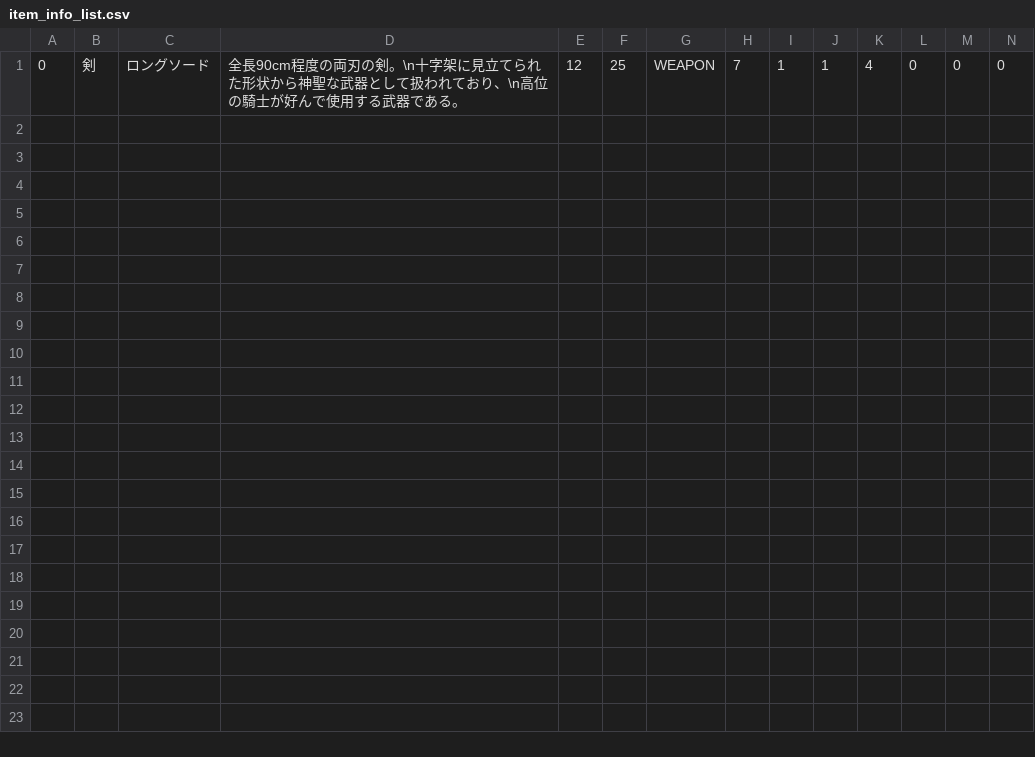
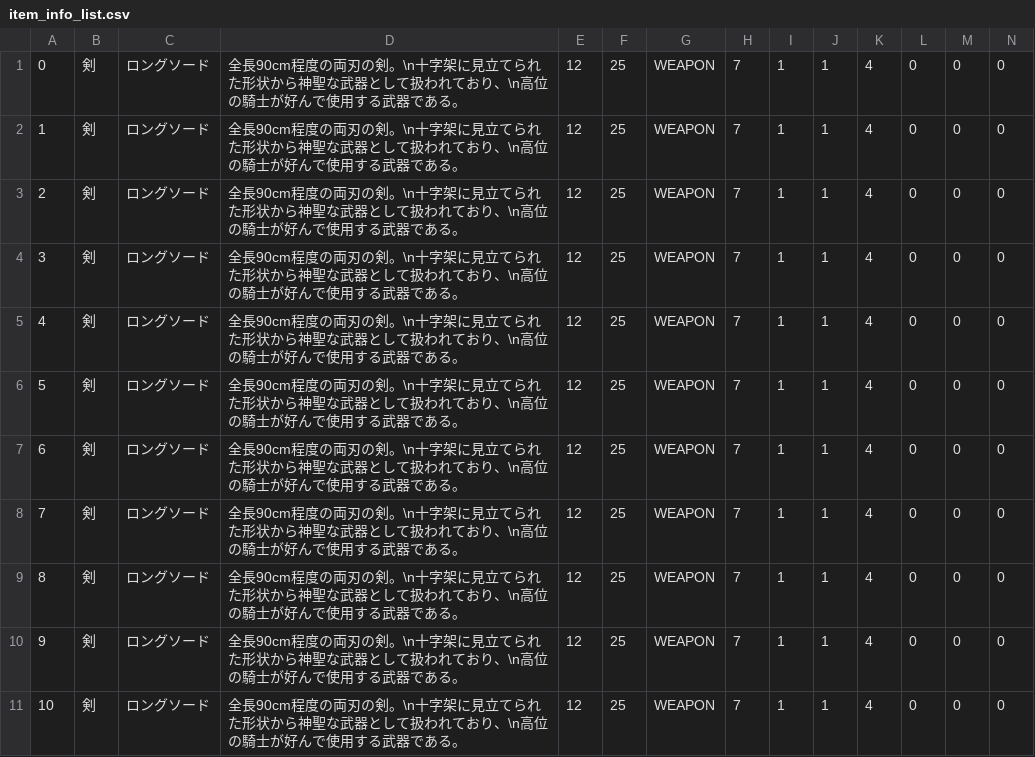
Before and after one commit to click3/wten, a CSV file: data/item/item_info_list.csv, drawn as a sheet; only a part is shown; rows hold the shown columns only; the diff names each change by its address in the sheet, - before the commit and + after, or states it on an @@ line.

Commit message:
アイテム一覧にダミーデータを適当に足した

```diff
--- a/data/item/item_info_list.csv
+++ b/data/item/item_info_list.csv
+row 2: 1 | 剣 | ロングソード | 全長90cm程度の両刃の剣。\n十字架に見立てられた形状から神聖な武器として扱われており、\n高位の騎士が好んで使用する武器である。 | 12 | 25 | WEAPON | 7 | 1 | 1 | 4 | 0 | 0 | 0
+row 3: 2 | 剣 | ロングソード | 全長90cm程度の両刃の剣。\n十字架に見立てられた形状から神聖な武器として扱われており、\n高位の騎士が好んで使用する武器である。 | 12 | 25 | WEAPON | 7 | 1 | 1 | 4 | 0 | 0 | 0
+row 4: 3 | 剣 | ロングソード | 全長90cm程度の両刃の剣。\n十字架に見立てられた形状から神聖な武器として扱われており、\n高位の騎士が好んで使用する武器である。 | 12 | 25 | WEAPON | 7 | 1 | 1 | 4 | 0 | 0 | 0
+row 5: 4 | 剣 | ロングソード | 全長90cm程度の両刃の剣。\n十字架に見立てられた形状から神聖な武器として扱われており、\n高位の騎士が好んで使用する武器である。 | 12 | 25 | WEAPON | 7 | 1 | 1 | 4 | 0 | 0 | 0
+row 6: 5 | 剣 | ロングソード | 全長90cm程度の両刃の剣。\n十字架に見立てられた形状から神聖な武器として扱われており、\n高位の騎士が好んで使用する武器である。 | 12 | 25 | WEAPON | 7 | 1 | 1 | 4 | 0 | 0 | 0
+row 7: 6 | 剣 | ロングソード | 全長90cm程度の両刃の剣。\n十字架に見立てられた形状から神聖な武器として扱われており、\n高位の騎士が好んで使用する武器である。 | 12 | 25 | WEAPON | 7 | 1 | 1 | 4 | 0 | 0 | 0
+row 8: 7 | 剣 | ロングソード | 全長90cm程度の両刃の剣。\n十字架に見立てられた形状から神聖な武器として扱われており、\n高位の騎士が好んで使用する武器である。 | 12 | 25 | WEAPON | 7 | 1 | 1 | 4 | 0 | 0 | 0
+row 9: 8 | 剣 | ロングソード | 全長90cm程度の両刃の剣。\n十字架に見立てられた形状から神聖な武器として扱われており、\n高位の騎士が好んで使用する武器である。 | 12 | 25 | WEAPON | 7 | 1 | 1 | 4 | 0 | 0 | 0
+row 10: 9 | 剣 | ロングソード | 全長90cm程度の両刃の剣。\n十字架に見立てられた形状から神聖な武器として扱われており、\n高位の騎士が好んで使用する武器である。 | 12 | 25 | WEAPON | 7 | 1 | 1 | 4 | 0 | 0 | 0
+row 11: 10 | 剣 | ロングソード | 全長90cm程度の両刃の剣。\n十字架に見立てられた形状から神聖な武器として扱われており、\n高位の騎士が好んで使用する武器である。 | 12 | 25 | WEAPON | 7 | 1 | 1 | 4 | 0 | 0 | 0
```
